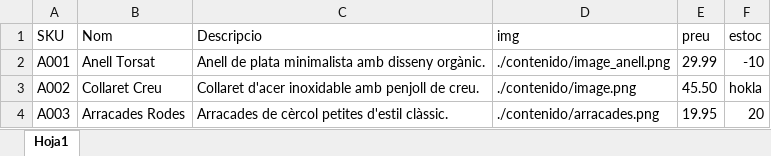
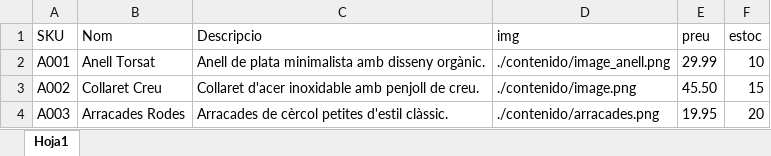
Before and after one commit to Kikee282/Ecommerce-PI, an Excel workbook: productes.xlsx, sheet Hoja1, drawn as a sheet; values as stored, in another font and other column widths than the file's, no borders; the diff names each change by its address in the sheet, - before the commit and + after, or states it on an @@ line.

```diff
--- a/productes.xlsx (sheet Hoja1)
+++ b/productes.xlsx (sheet Hoja1)
-F2 (estoc): -10
+F2 (estoc): 10
-F3 (estoc): hokla
+F3 (estoc): 15
```
Also changed, not shown: 12 other files.
